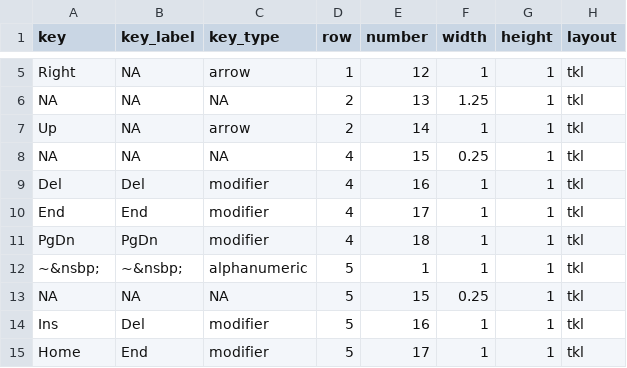
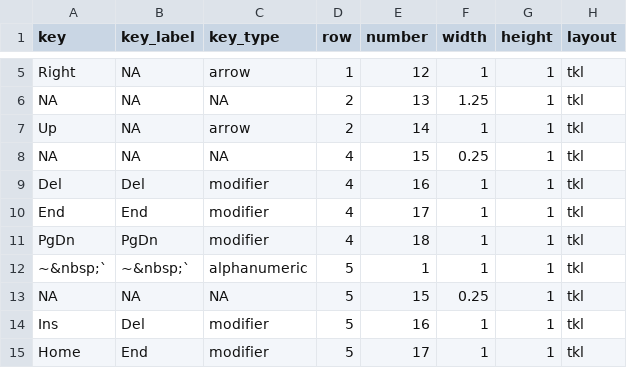
Before and after one commit to sharlagelfand/ggkeyboard, a CSV file: data-raw/tkl_addons.csv, drawn as a sheet; only a part is shown, gaps mark what is left out.

```diff
--- a/data-raw/tkl_addons.csv
+++ b/data-raw/tkl_addons.csv
@@ -11,3 +11,3 @@ End,End,modifier,4,17,1,1,tkl
 PgDn,PgDn,modifier,4,18,1,1,tkl
-~&nsbp;,~&nsbp;,alphanumeric,5,1,1,1,tkl
+~&nbsp;`,~&nbsp;`,alphanumeric,5,1,1,1,tkl
 NA,NA,NA,5,15,0.25,1,tkl
```
Also changed, not shown: data-raw/sixty_percent.csv, 7 other files.
